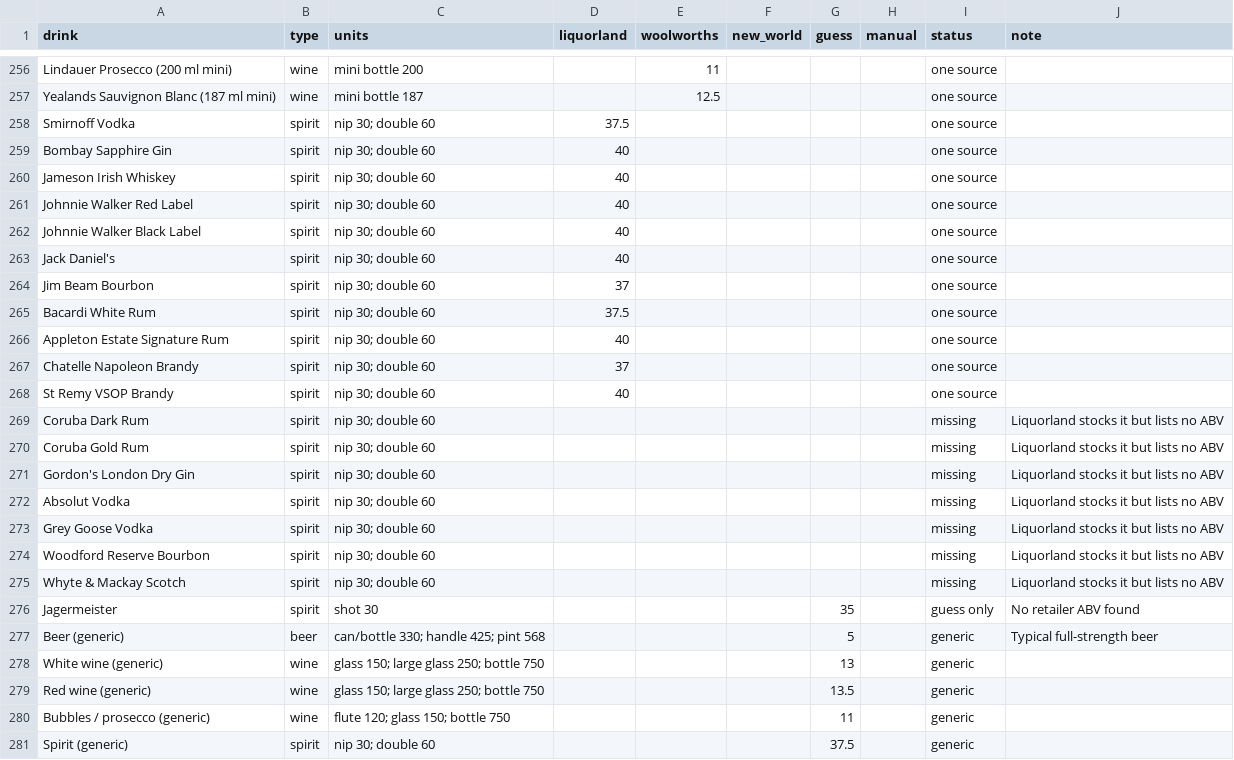
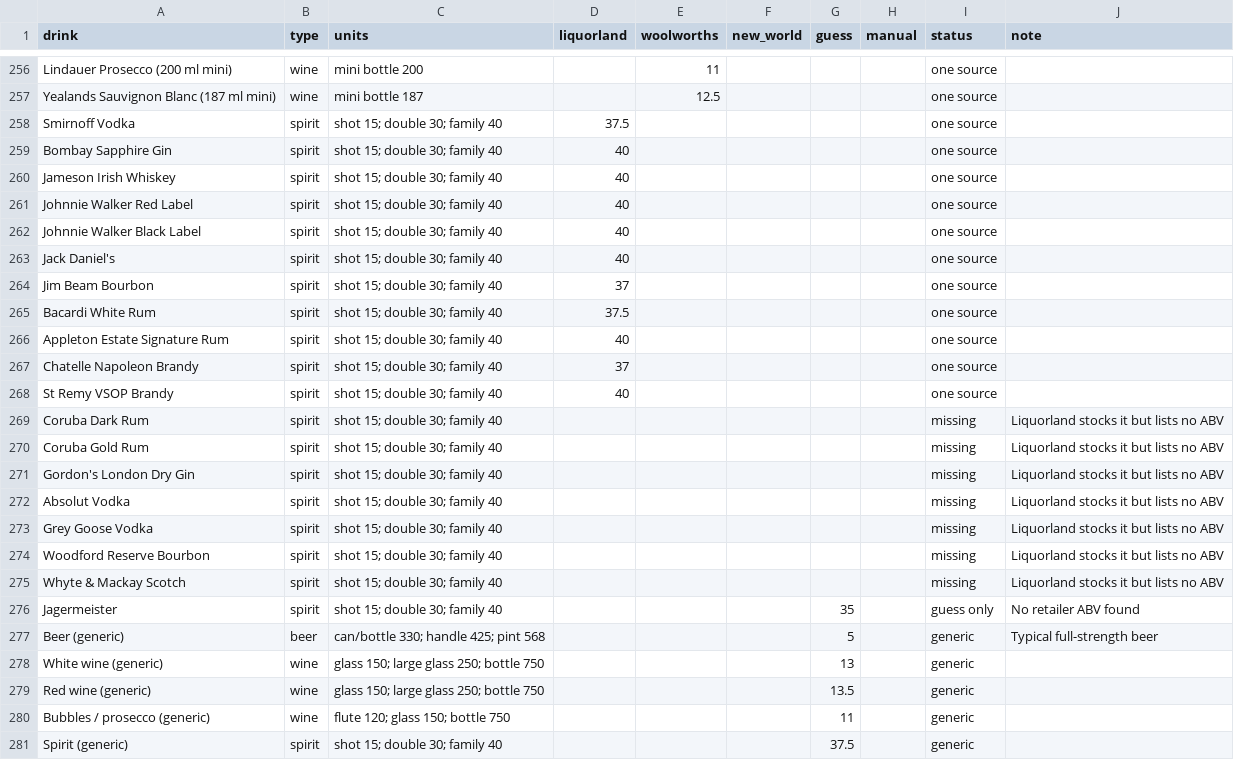
Before and after one commit to bearnz/widmark, a CSV file: data/abv_sources.csv, drawn as a sheet; only a part is shown, gaps mark what is left out.

Commit message:
feat: spirit pours as shot 15, double 30 or family 40 ml
Every spirit in data/abv_sources.csv now has shot 15; double 30;
family 40 as its quick picks, replacing nip 30 / double 60. Family is
35-40 ml in practice; 40 is used so the estimate errs high. The pick
buttons sit on their own line under the Spirit field so the panel
keeps its width.

```diff
--- a/data/abv_sources.csv
+++ b/data/abv_sources.csv
@@ -257,21 +257,21 @@ Lindauer Prosecco (200 ml mini),wine,mini bottle 200,,11,,,,one source,
 Yealands Sauvignon Blanc (187 ml mini),wine,mini bottle 187,,12.5,,,,one source,
-Smirnoff Vodka,spirit,nip 30; double 60,37.5,,,,,one source,
-Bombay Sapphire Gin,spirit,nip 30; double 60,40,,,,,one source,
-Jameson Irish Whiskey,spirit,nip 30; double 60,40,,,,,one source,
-Johnnie Walker Red Label,spirit,nip 30; double 60,40,,,,,one source,
-Johnnie Walker Black Label,spirit,nip 30; double 60,40,,,,,one source,
-Jack Daniel's,spirit,nip 30; double 60,40,,,,,one source,
-Jim Beam Bourbon,spirit,nip 30; double 60,37,,,,,one source,
-Bacardi White Rum,spirit,nip 30; double 60,37.5,,,,,one source,
-Appleton Estate Signature Rum,spirit,nip 30; double 60,40,,,,,one source,
-Chatelle Napoleon Brandy,spirit,nip 30; double 60,37,,,,,one source,
-St Remy VSOP Brandy,spirit,nip 30; double 60,40,,,,,one source,
-Coruba Dark Rum,spirit,nip 30; double 60,,,,,,missing,Liquorland stocks it but lists no ABV
-Coruba Gold Rum,spirit,nip 30; double 60,,,,,,missing,Liquorland stocks it but lists no ABV
-Gordon's London Dry Gin,spirit,nip 30; double 60,,,,,,missing,Liquorland stocks it but lists no ABV
-Absolut Vodka,spirit,nip 30; double 60,,,,,,missing,Liquorland stocks it but lists no ABV
-Grey Goose Vodka,spirit,nip 30; double 60,,,,,,missing,Liquorland stocks it but lists no ABV
-Woodford Reserve Bourbon,spirit,nip 30; double 60,,,,,,missing,Liquorland stocks it but lists no ABV
-Whyte & Mackay Scotch,spirit,nip 30; double 60,,,,,,missing,Liquorland stocks it but lists no ABV
-Jagermeister,spirit,shot 30,,,,35,,guess only,No retailer ABV found
+Smirnoff Vodka,spirit,shot 15; double 30; family 40,37.5,,,,,one source,
+Bombay Sapphire Gin,spirit,shot 15; double 30; family 40,40,,,,,one source,
+Jameson Irish Whiskey,spirit,shot 15; double 30; family 40,40,,,,,one source,
+Johnnie Walker Red Label,spirit,shot 15; double 30; family 40,40,,,,,one source,
+Johnnie Walker Black Label,spirit,shot 15; double 30; family 40,40,,,,,one source,
+Jack Daniel's,spirit,shot 15; double 30; family 40,40,,,,,one source,
+Jim Beam Bourbon,spirit,shot 15; double 30; family 40,37,,,,,one source,
+Bacardi White Rum,spirit,shot 15; double 30; family 40,37.5,,,,,one source,
+Appleton Estate Signature Rum,spirit,shot 15; double 30; family 40,40,,,,,one source,
+Chatelle Napoleon Brandy,spirit,shot 15; double 30; family 40,37,,,,,one source,
+St Remy VSOP Brandy,spirit,shot 15; double 30; family 40,40,,,,,one source,
+Coruba Dark Rum,spirit,shot 15; double 30; family 40,,,,,,missing,Liquorland stocks it but lists no ABV
+Coruba Gold Rum,spirit,shot 15; double 30; family 40,,,,,,missing,Liquorland stocks it but lists no ABV
+Gordon's London Dry Gin,spirit,shot 15; double 30; family 40,,,,,,missing,Liquorland stocks it but lists no ABV
+Absolut Vodka,spirit,shot 15; double 30; family 40,,,,,,missing,Liquorland stocks it but lists no ABV
+Grey Goose Vodka,spirit,shot 15; double 30; family 40,,,,,,missing,Liquorland stocks it but lists no ABV
+Woodford Reserve Bourbon,spirit,shot 15; double 30; family 40,,,,,,missing,Liquorland stocks it but lists no ABV
+Whyte & Mackay Scotch,spirit,shot 15; double 30; family 40,,,,,,missing,Liquorland stocks it but lists no ABV
+Jagermeister,spirit,shot 15; double 30; family 40,,,,35,,guess only,No retailer ABV found
 Beer (generic),beer,can/bottle 330; handle 425; pint 568,,,,5,,generic,Typical full-strength beer
@@ -280,2 +280,2 @@ Red wine (generic),wine,glass 150; large glass 250; bottle 750,,,,13.5,,generic,
 Bubbles / prosecco (generic),wine,flute 120; glass 150; bottle 750,,,,11,,generic,
-Spirit (generic),spirit,nip 30; double 60,,,,37.5,,generic,
+Spirit (generic),spirit,shot 15; double 30; family 40,,,,37.5,,generic,
```
Also changed, not shown: 3 other files.
